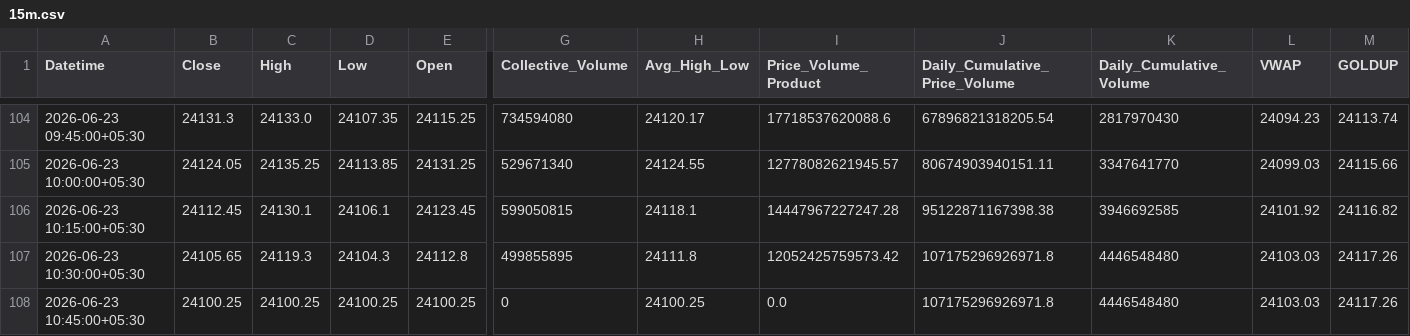
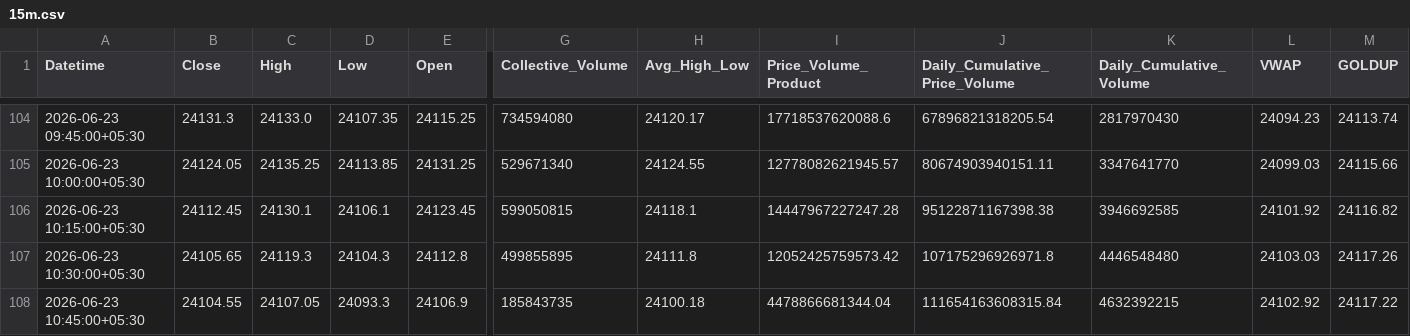
Before and after one commit to rahuljoshin/TradingBOT, a CSV file: 15m.csv, drawn as a sheet; only a part is shown, gaps mark what is left out; the diff covers the shown part only; the diff names each change by its address in the sheet, - before the commit and + after, or states it on an @@ line.

```diff
--- a/15m.csv
+++ b/15m.csv
-B108 (Close): 24100.25
+B108 (Close): 24104.55
-C108 (High): 24100.25
+C108 (High): 24107.05
-D108 (Low): 24100.25
+D108 (Low): 24093.3
-E108 (Open): 24100.25
+E108 (Open): 24106.9
-G108 (Collective_Volume): 0
+G108 (Collective_Volume): 185843735
-H108 (Avg_High_Low): 24100.25
+H108 (Avg_High_Low): 24100.18
-I108 (Price_Volume_Product): 0.0
+I108 (Price_Volume_Product): 4478866681344.04
-J108 (Daily_Cumulative_Price_Volume): 107175296926971.8
+J108 (Daily_Cumulative_Price_Volume): 111654163608315.84
-K108 (Daily_Cumulative_Volume): 4446548480
+K108 (Daily_Cumulative_Volume): 4632392215
-L108 (VWAP): 24103.03
+L108 (VWAP): 24102.92
-M108 (GOLDUP): 24117.26
+M108 (GOLDUP): 24117.22
```
Also changed, not shown: 22 edited cells elsewhere in this file, 1d.csv, 1m.csv, 3 other files.
